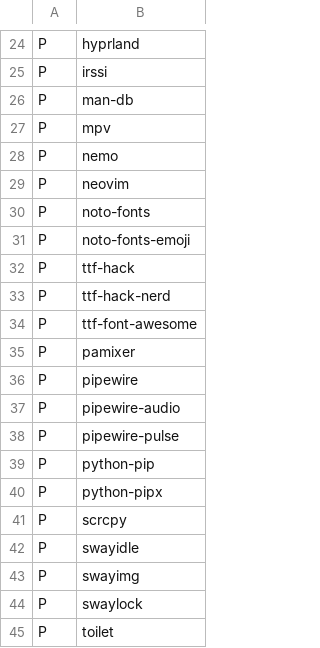
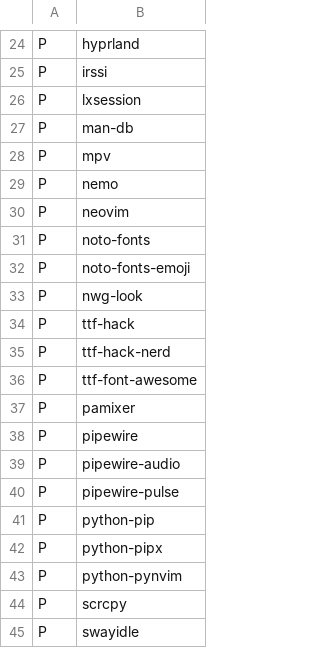
Before and after one commit to mackpiat/whypr_rice, a CSV file: pac.csv, drawn as a sheet; only a part is shown, gaps mark what is left out; the shorter side is filled out with more unchanged rows; the diff names each change by its address in the sheet, - before the commit and + after, or states it on an @@ line.

Commit message:
updated file

```diff
--- a/pac.csv
+++ b/pac.csv
+row 26: P | lxsession
+row 33: P | nwg-look
+row 43: P | python-pynvim
```
